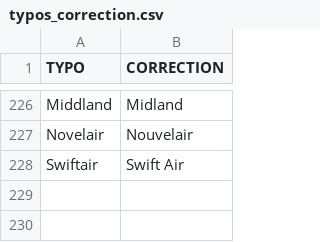
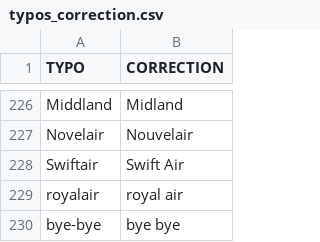
Before and after one commit to edelpech/atc-speech-recognition-challenge, a CSV file: typos_correction.csv, drawn as a sheet; only a part is shown, gaps mark what is left out; the diff names each change by its address in the sheet, - before the commit and + after, or states it on an @@ line.

Commit message:
Update typos_correction.csv

```diff
--- a/typos_correction.csv
+++ b/typos_correction.csv
+row 229: royalair | royal air
+row 230: bye-bye | bye bye
```
